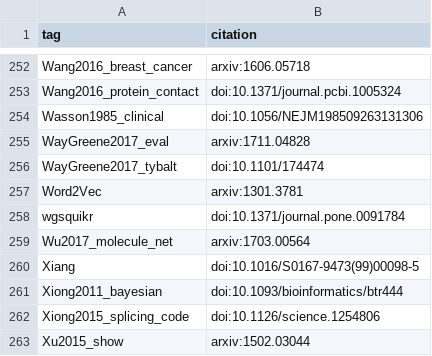
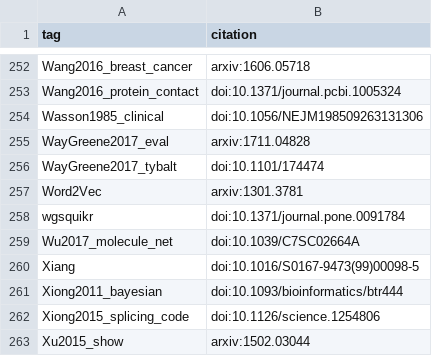
Before and after one commit to greenelab/deep-review, a TSV file: content/citation-tags.tsv, drawn as a sheet; only a part is shown, gaps mark what is left out.

```diff
--- a/content/citation-tags.tsv
+++ b/content/citation-tags.tsv
@@ -258,3 +258,3 @@ Word2Vec	arxiv:1301.3781
 wgsquikr	doi:10.1371/journal.pone.0091784
-Wu2017_molecule_net	arxiv:1703.00564
+Wu2017_molecule_net	doi:10.1039/C7SC02664A
 Xiang	doi:10.1016/S0167-9473(99)00098-5
```
Also changed, not shown: 1 other file.
